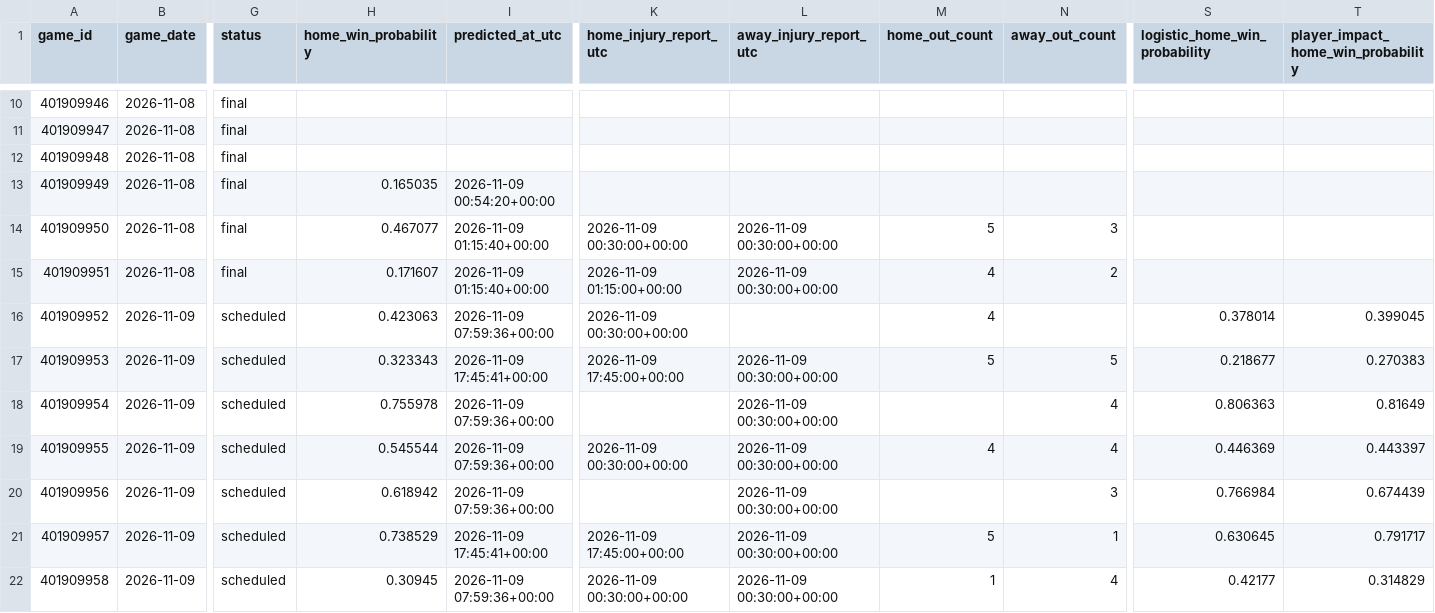
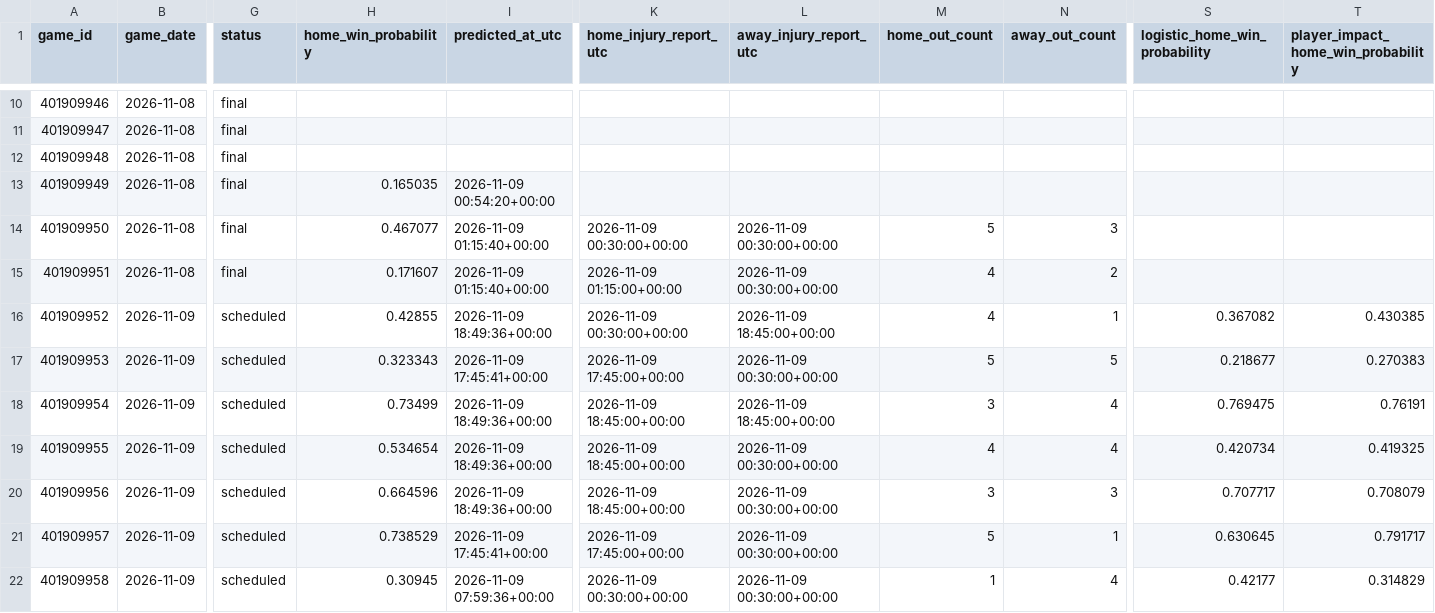
Before and after one commit to brianbzeng/nbamodel, a CSV file: data/raw/nba_daily_predictions.csv, drawn as a sheet; only a part is shown, gaps mark what is left out; the diff names each change by its address in the sheet, - before the commit and + after, or states it on an @@ line.

```diff
--- a/data/raw/nba_daily_predictions.csv
+++ b/data/raw/nba_daily_predictions.csv
-H16 (home_win_probability): 0.423063
+H16 (home_win_probability): 0.42855
-I16 (predicted_at_utc): 2026-11-09 07:59:36+00:00
+I16 (predicted_at_utc): 2026-11-09 18:49:36+00:00
-L16 (away_injury_report_utc): (empty)
+L16 (away_injury_report_utc): 2026-11-09 18:45:00+00:00
-N16 (away_out_count): (empty)
+N16 (away_out_count): 1
-S16 (logistic_home_win_probability): 0.378014
+S16 (logistic_home_win_probability): 0.367082
-T16: 0.399045
+T16: 0.430385
-H18 (home_win_probability): 0.755978
+H18 (home_win_probability): 0.73499
-I18:I20 (predicted_at_utc): 2026-11-09 07:59:36+00:00
+I18:I20 (predicted_at_utc): 2026-11-09 18:49:36+00:00
-K18 (home_injury_report_utc): (empty)
+K18 (home_injury_report_utc): 2026-11-09 18:45:00+00:00
-L18 (away_injury_report_utc): 2026-11-09 00:30:00+00:00
+L18 (away_injury_report_utc): 2026-11-09 18:45:00+00:00
-M18 (home_out_count): (empty)
+M18 (home_out_count): 3
-S18 (logistic_home_win_probability): 0.806363
+S18 (logistic_home_win_probability): 0.769475
-T18: 0.81649
+T18: 0.76191
-H19 (home_win_probability): 0.545544
+H19 (home_win_probability): 0.534654
-K19 (home_injury_report_utc): 2026-11-09 00:30:00+00:00
+K19 (home_injury_report_utc): 2026-11-09 18:45:00+00:00
-S19 (logistic_home_win_probability): 0.446369
+S19 (logistic_home_win_probability): 0.420734
-T19: 0.443397
+T19: 0.419325
-H20 (home_win_probability): 0.618942
+H20 (home_win_probability): 0.664596
-K20 (home_injury_report_utc): (empty)
+K20 (home_injury_report_utc): 2026-11-09 18:45:00+00:00
-M20 (home_out_count): (empty)
+M20 (home_out_count): 3
-S20 (logistic_home_win_probability): 0.766984
+S20 (logistic_home_win_probability): 0.707717
-T20: 0.674439
+T20: 0.708079
```
Also changed, not shown: data/raw/official_nba_injuries_by_team_live.csv, data/raw/official_nba_injuries_players_live.csv.
